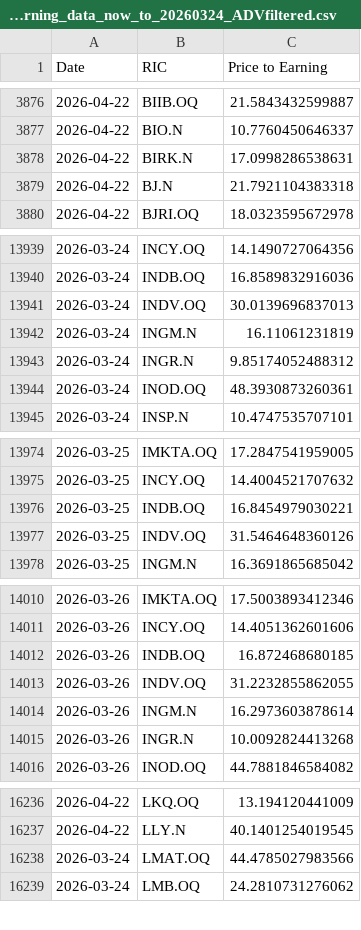
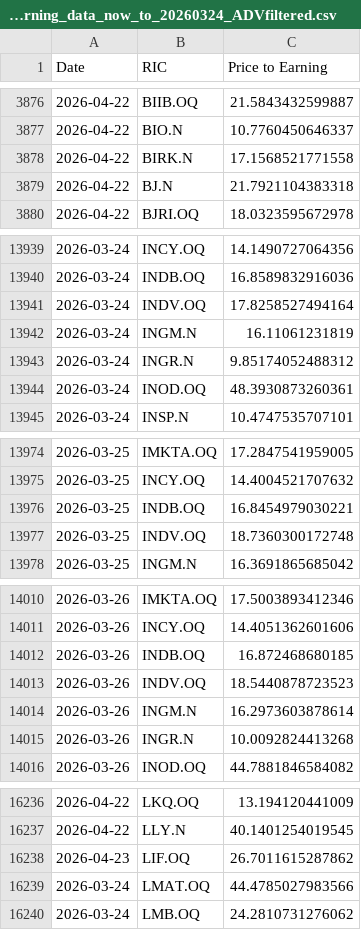
Before and after one commit to Sissiy2018/Trading-code, a CSV file: Hist_data_Russel3000/Daily_new_data/lseg_Price-Earning_data_now_to_20260324_ADVfiltered.csv, drawn as a sheet; only a part is shown, gaps mark what is left out; the diff covers the shown part only.

```diff
--- a/Hist_data_Russel3000/Daily_new_data/lseg_Price-Earning_data_now_to_20260324_ADVfiltered.csv
+++ b/Hist_data_Russel3000/Daily_new_data/lseg_Price-Earning_data_now_to_20260324_ADVfiltered.csv
@@ -3877,3 +3877,3 @@
 2026-04-22,BIO.N,10.7760450646337
-2026-04-22,BIRK.N,17.0998286538631
+2026-04-22,BIRK.N,17.1568521771558
 2026-04-22,BJ.N,21.7921104383318
@@ -13940,3 +13940,3 @@
 2026-03-24,INDB.OQ,16.8589832916036
-2026-03-24,INDV.OQ,30.0139696837013
+2026-03-24,INDV.OQ,17.8258527494164
 2026-03-24,INGM.N,16.11061231819
@@ -13976,3 +13976,3 @@
 2026-03-25,INDB.OQ,16.8454979030221
-2026-03-25,INDV.OQ,31.5464648360126
+2026-03-25,INDV.OQ,18.7360300172748
 2026-03-25,INGM.N,16.3691865685042
@@ -14012,3 +14012,3 @@
 2026-03-26,INDB.OQ,16.872468680185
-2026-03-26,INDV.OQ,31.2232855862055
+2026-03-26,INDV.OQ,18.5440878723523
 2026-03-26,INGM.N,16.2973603878614
@@ -16237,2 +16237,3 @@
 2026-04-22,LLY.N,40.1401254019545
+2026-04-23,LIF.OQ,26.7011615287862
 2026-03-24,LMAT.OQ,44.4785027983566
```
Also changed, not shown: 22 edited cells elsewhere in this file, Hist_data_Russel3000/Daily_new_data/lseg_EPSestimate_data_now_to_20260324_ADVfiltered.csv, Hist_data_Russel3000/Daily_new_data/lseg_multi_data_now_to_20260324_ADVfiltered.csv, 9 other files.
